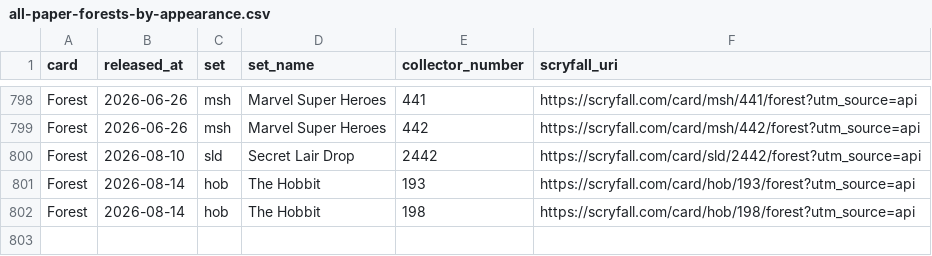
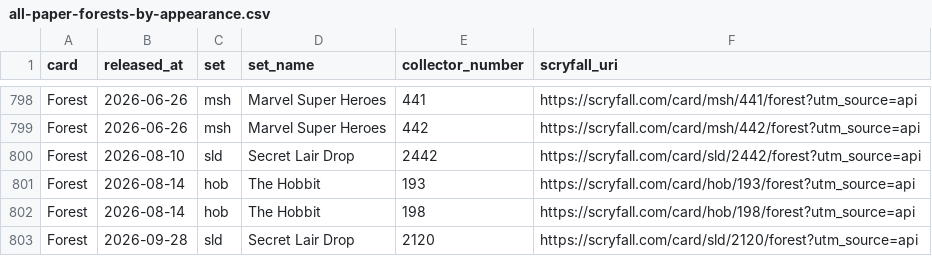
Before and after one commit to spencersaxey/mtg-basic-land-csvs, a CSV file: sheets/all-paper-forests-by-appearance.csv, drawn as a sheet; only a part is shown, gaps mark what is left out; the diff names each change by its address in the sheet, - before the commit and + after, or states it on an @@ line.

```diff
--- a/sheets/all-paper-forests-by-appearance.csv
+++ b/sheets/all-paper-forests-by-appearance.csv
+row 803: Forest | 2026-09-28 | sld | Secret Lair Drop | 2120 | https://scryfall.com/card/sld/2120/forest?utm_source=api
```
Also changed, not shown: sheets/all-paper-basics-by-appearance.csv, sheets/all-paper-islands-by-appearance.csv, 10 other files.
